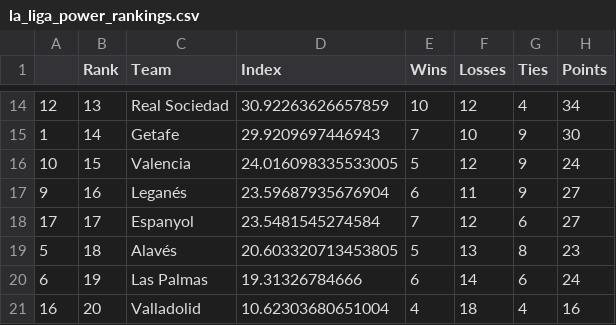
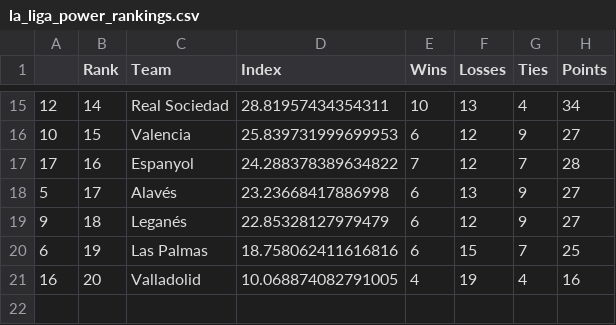
Before and after one commit to jmn5/powerRankCSVFiles, a CSV file: la_liga_power_rankings.csv, drawn as a sheet; only a part is shown, gaps mark what is left out; the diff covers the shown part only.

```diff
--- a/la_liga_power_rankings.csv
+++ b/la_liga_power_rankings.csv
@@ -14,8 +15,7 @@
-12,13,Real Sociedad,30.92263626657859,10,12,4,34
-1,14,Getafe,29.9209697446943,7,10,9,30
-10,15,Valencia,24.016098335533005,5,12,9,24
-9,16,Leganés,23.59687935676904,6,11,9,27
-17,17,Espanyol,23.5481545274584,7,12,6,27
-5,18,Alavés,20.603320713453805,5,13,8,23
-6,19,Las Palmas,19.31326784666,6,14,6,24
-16,20,Valladolid,10.62303680651004,4,18,4,16
+12,14,Real Sociedad,28.81957434354311,10,13,4,34
+10,15,Valencia,25.839731999699953,6,12,9,27
+17,16,Espanyol,24.288378389634822,7,12,7,28
+5,17,Alavés,23.23668417886998,6,13,9,27
+9,18,Leganés,22.85328127979479,6,12,9,27
+6,19,Las Palmas,18.758062411616816,6,15,7,25
+16,20,Valladolid,10.068874082791005,4,19,4,16
```
Also changed, not shown: 4 added rows, 3 removed rows and 24 edited cells elsewhere in this file, NHL_power_rankings.csv, ncaabbmd1_power_rankings.csv, 11 other files.
